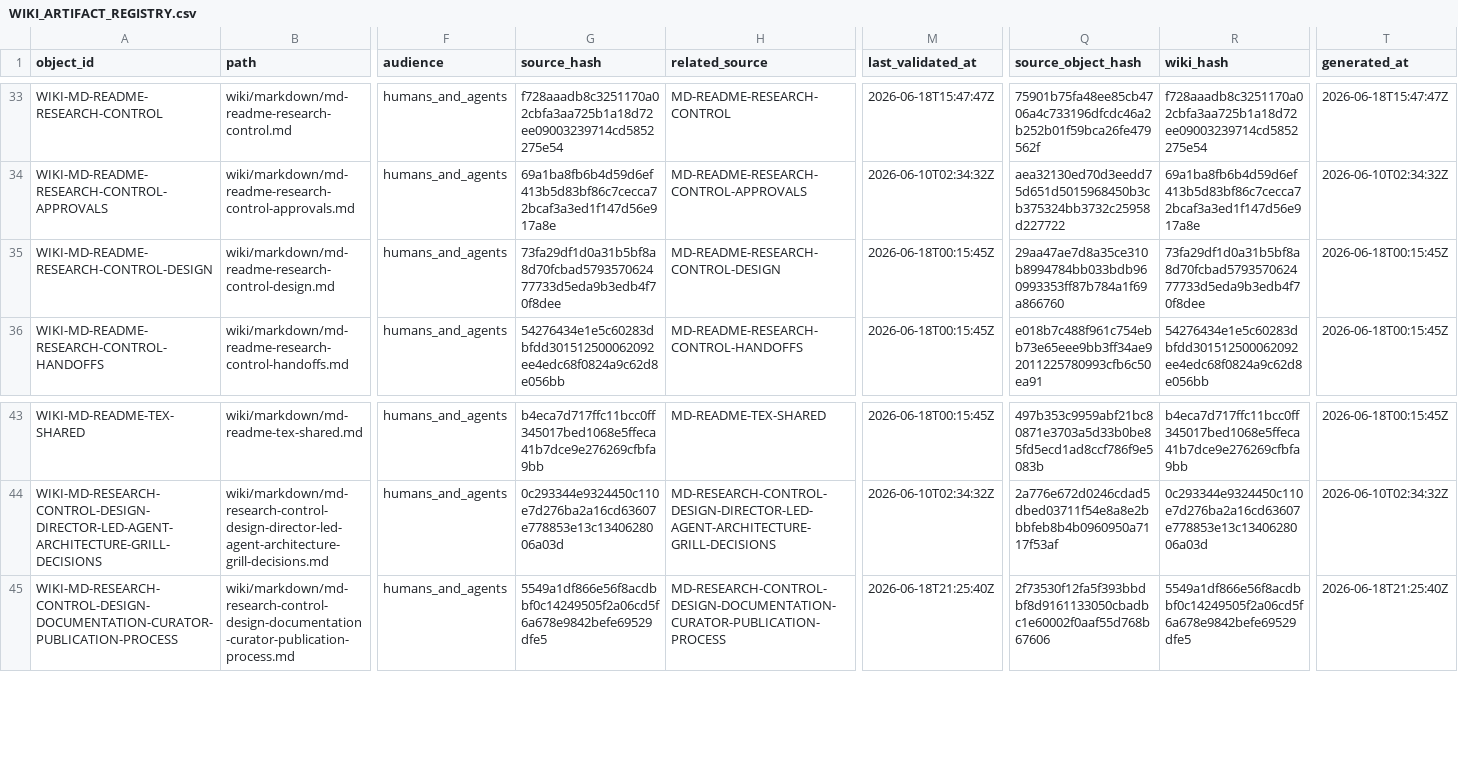
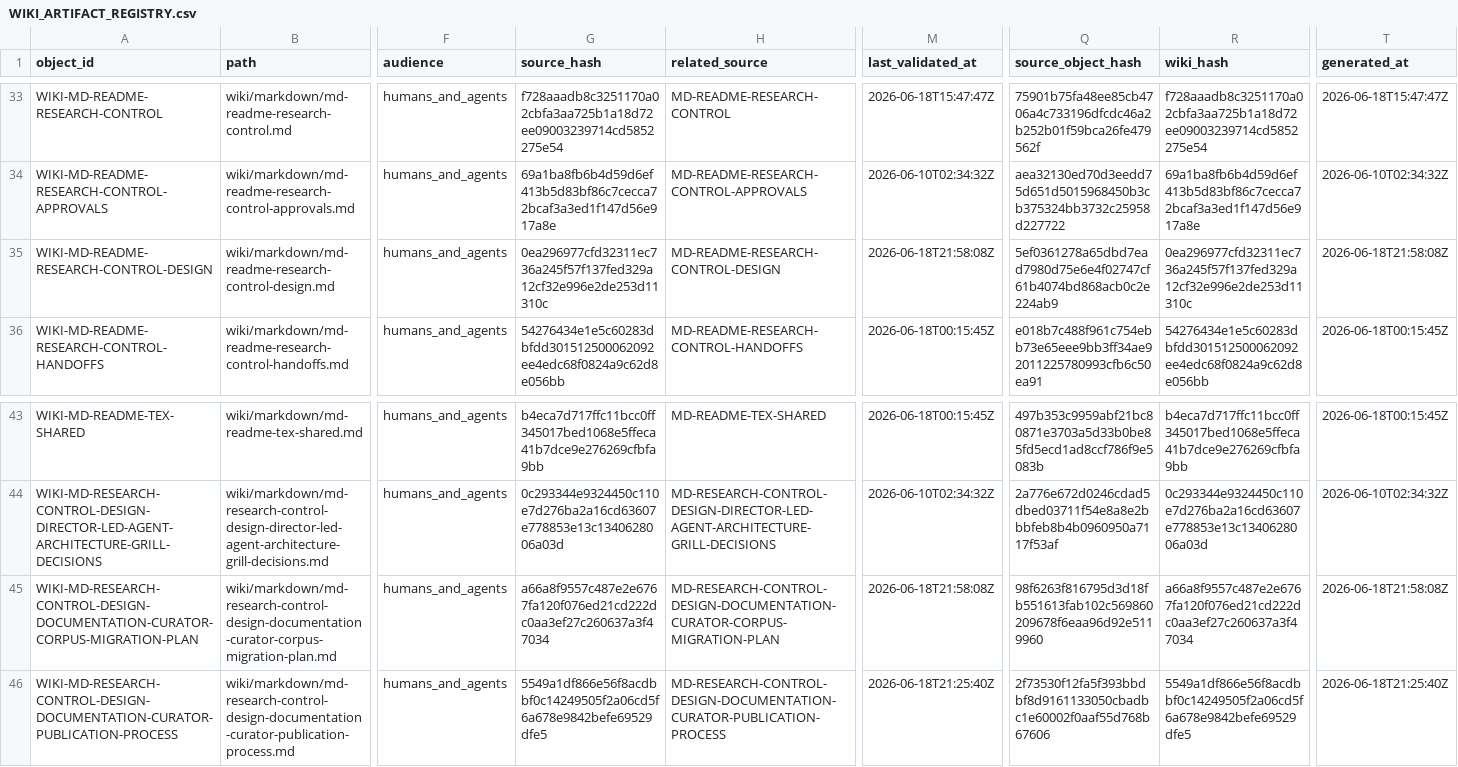
Before and after one commit to AngryOwlAI/The-AEther-Flow, a CSV file: registries/WIKI_ARTIFACT_REGISTRY.csv, drawn as a sheet; only a part is shown, gaps mark what is left out; rows hold the shown columns only; the diff names each change by its address in the sheet, - before the commit and + after, or states it on an @@ line.

```diff
--- a/registries/WIKI_ARTIFACT_REGISTRY.csv
+++ b/registries/WIKI_ARTIFACT_REGISTRY.csv
-G35 (source_hash): 73fa29df1d0a31b5bf8a8d70fcbad579357062477733d5eda9b3edb4f70f8dee
+G35 (source_hash): 0ea296977cfd32311ec736a245f57f137fed329a12cf32e996e2de253d11310c
-M35 (last_validated_at): 2026-06-18T00:15:45Z
+M35 (last_validated_at): 2026-06-18T21:58:08Z
-Q35 (source_object_hash): 29aa47ae7d8a35ce310b8994784bb033bdb960993353ff87b784a1f69a866760
+Q35 (source_object_hash): 5ef0361278a65dbd7ead7980d75e6e4f02747cf61b4074bd868acb0c2e224ab9
-R35 (wiki_hash): 73fa29df1d0a31b5bf8a8d70fcbad579357062477733d5eda9b3edb4f70f8dee
+R35 (wiki_hash): 0ea296977cfd32311ec736a245f57f137fed329a12cf32e996e2de253d11310c
-T35 (generated_at): 2026-06-18T00:15:45Z
+T35 (generated_at): 2026-06-18T21:58:08Z
+row 45: WIKI-MD-RESEARCH-CONTROL-DESIGN-DOCUMENTATION-CURATOR-CORPUS-MIGRATION-PLAN | wiki/markdown/md-research-control-design-documentation-curator-corpus-migration-plan.md | humans_and_agents | a66a8f9557c487e2e6767fa120f076ed21cd222dc0aa3ef27c260637a3f47034 | MD-RESEARCH-CONTROL-DESIGN-DOCUMENTATION-CURATOR-CORPUS-MIGRATION-PLAN | 2026-06-18T21:58:08Z | 98f6263f816795d3d18fb551613fab102c569860209678f6eaa96d92e5119960 | a66a8f9557c487e2e6767fa120f076ed21cd222dc0aa3ef27c260637a3f47034 | 2026-06-18T21:58:08Z
```
Also changed, not shown: registries/AGENT_JOB_REGISTRY.csv, registries/CLAIM_BOUNDARY_REGISTRY.csv, 35 other files.
